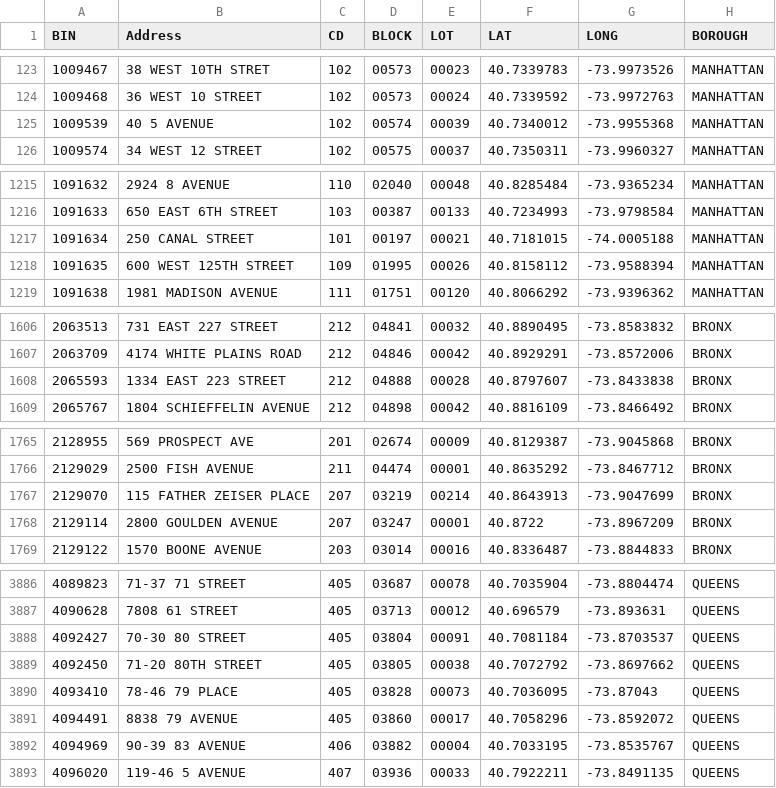
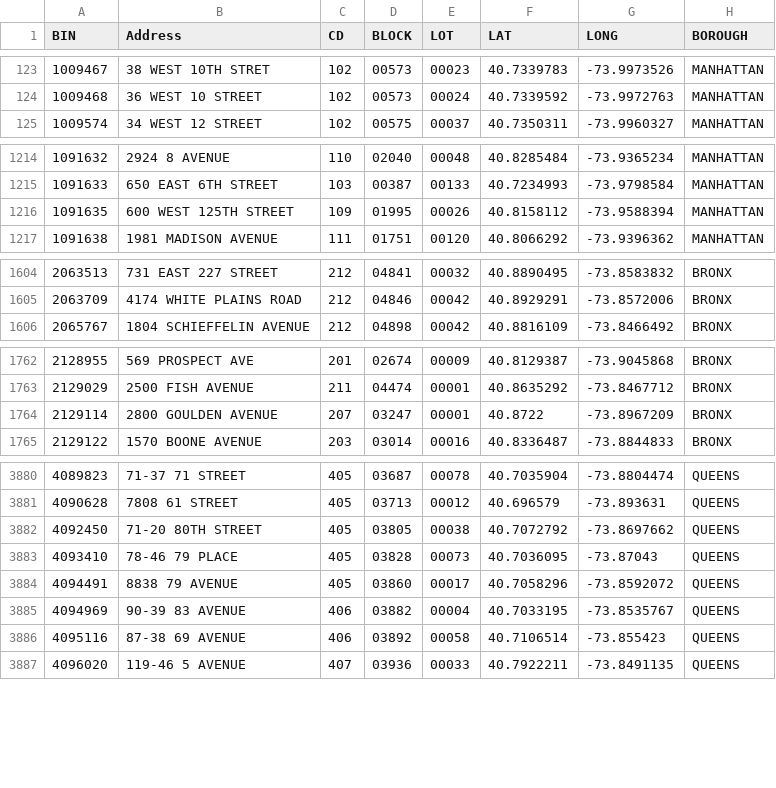
Before and after one commit to NYCDOB/SiteSafety_V2, a CSV file: data/CSC_RouteList.csv, drawn as a sheet; only a part is shown, gaps mark what is left out; the diff covers the shown part only.

```diff
--- a/data/CSC_RouteList.csv
+++ b/data/CSC_RouteList.csv
@@ -124,3 +124,2 @@ BIN,Address,CD,BLOCK,LOT,LAT,LONG,BOROUGH
 1009468,36 WEST 10 STREET,102,00573,00024,40.7339592,-73.9972763,MANHATTAN
-1009539,40 5 AVENUE,102,00574,00039,40.7340012,-73.9955368,MANHATTAN
 1009574,34 WEST   12 STREET,102,00575,00037,40.7350311,-73.9960327,MANHATTAN
@@ -1216,3 +1215,2 @@ BIN,Address,CD,BLOCK,LOT,LAT,LONG,BOROUGH
 1091633,650 EAST 6TH STREET,103,00387,00133,40.7234993,-73.9798584,MANHATTAN
-1091634,250 CANAL STREET,101,00197,00021,40.7181015,-74.0005188,MANHATTAN
 1091635,600 WEST 125TH STREET,109,01995,00026,40.8158112,-73.9588394,MANHATTAN
@@ -1607,3 +1605,2 @@ BIN,Address,CD,BLOCK,LOT,LAT,LONG,BOROUGH
 2063709,4174 WHITE PLAINS ROAD,212,04846,00042,40.8929291,-73.8572006,BRONX
-2065593,1334 EAST 223 STREET,212,04888,00028,40.8797607,-73.8433838,BRONX
 2065767,1804 SCHIEFFELIN AVENUE,212,04898,00042,40.8816109,-73.8466492,BRONX
@@ -1766,3 +1763,2 @@ BIN,Address,CD,BLOCK,LOT,LAT,LONG,BOROUGH
 2129029,2500 FISH AVENUE,211,04474,00001,40.8635292,-73.8467712,BRONX
-2129070,115 FATHER ZEISER PLACE,207,03219,00214,40.8643913,-73.9047699,BRONX
 2129114,2800 GOULDEN AVENUE,207,03247,00001,40.8722,-73.8967209,BRONX
@@ -3887,3 +3881,2 @@ BIN,Address,CD,BLOCK,LOT,LAT,LONG,BOROUGH
 4090628,7808 61 STREET,405,03713,00012,40.696579,-73.893631,QUEENS
-4092427,70-30 80 STREET,405,03804,00091,40.7081184,-73.8703537,QUEENS
 4092450,71-20 80TH STREET,405,03805,00038,40.7072792,-73.8697662,QUEENS
@@ -3892,2 +3885,3 @@ BIN,Address,CD,BLOCK,LOT,LAT,LONG,BOROUGH
 4094969,90-39 83 AVENUE,406,03882,00004,40.7033195,-73.8535767,QUEENS
+4095116,87-38 69 AVENUE,406,03892,00058,40.7106514,-73.855423,QUEENS
 4096020,119-46 5 AVENUE,407,03936,00033,40.7922211,-73.8491135,QUEENS
```
Also changed, not shown: 1 added row and 8 removed rows elsewhere in this file, 1 other file.
